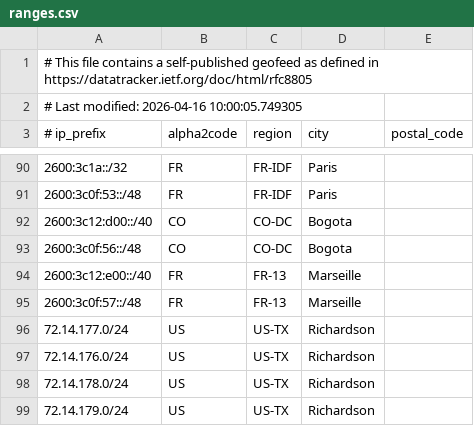
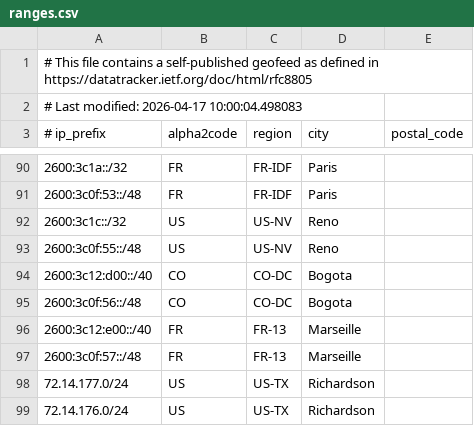
Before and after one commit to duyhenryer/cloud-ip-ranges, a CSV file: data/linode/ranges.csv, drawn as a sheet; only a part is shown, gaps mark what is left out; the shorter side is filled out with more unchanged rows; the diff covers the shown part only.

```diff
--- a/data/linode/ranges.csv
+++ b/data/linode/ranges.csv
@@ -1,3 +1,3 @@
 # This file contains a self-published geofeed as defined in https://datatracker.ietf.org/doc/html/rfc8805
-# Last modified: 2026-04-16 10:00:05.749305
+# Last modified: 2026-04-17 10:00:04.498083
 # ip_prefix, alpha2code, region, city, postal_code
@@ -91,2 +91,4 @@
 2600:3c0f:53::/48,FR,FR-IDF,Paris,
+2600:3c1c::/32,US,US-NV,Reno,
+2600:3c0f:55::/48,US,US-NV,Reno,
 2600:3c12:d00::/40,CO,CO-DC,Bogota,
```
Also changed, not shown: 32 added rows elsewhere in this file, 5 other files.
